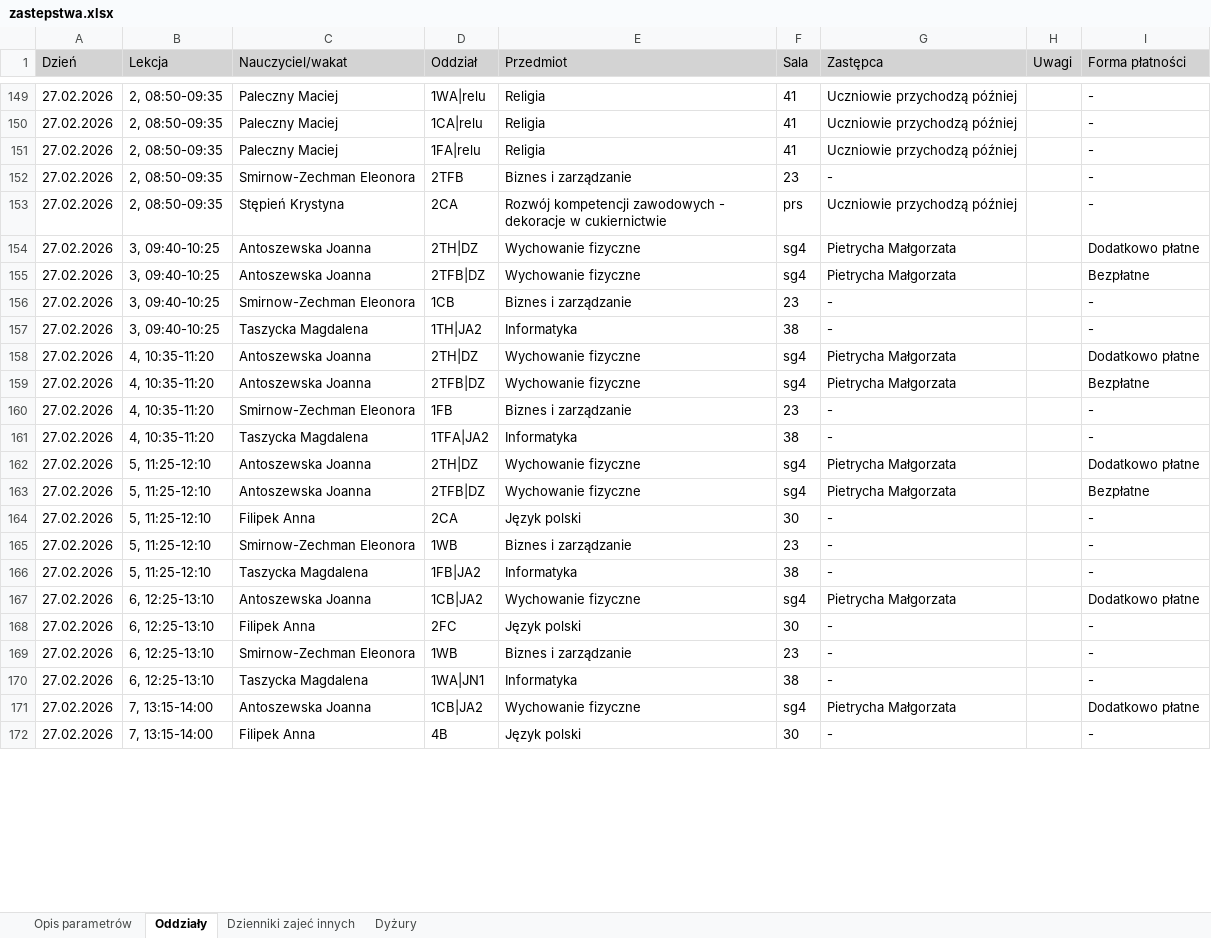
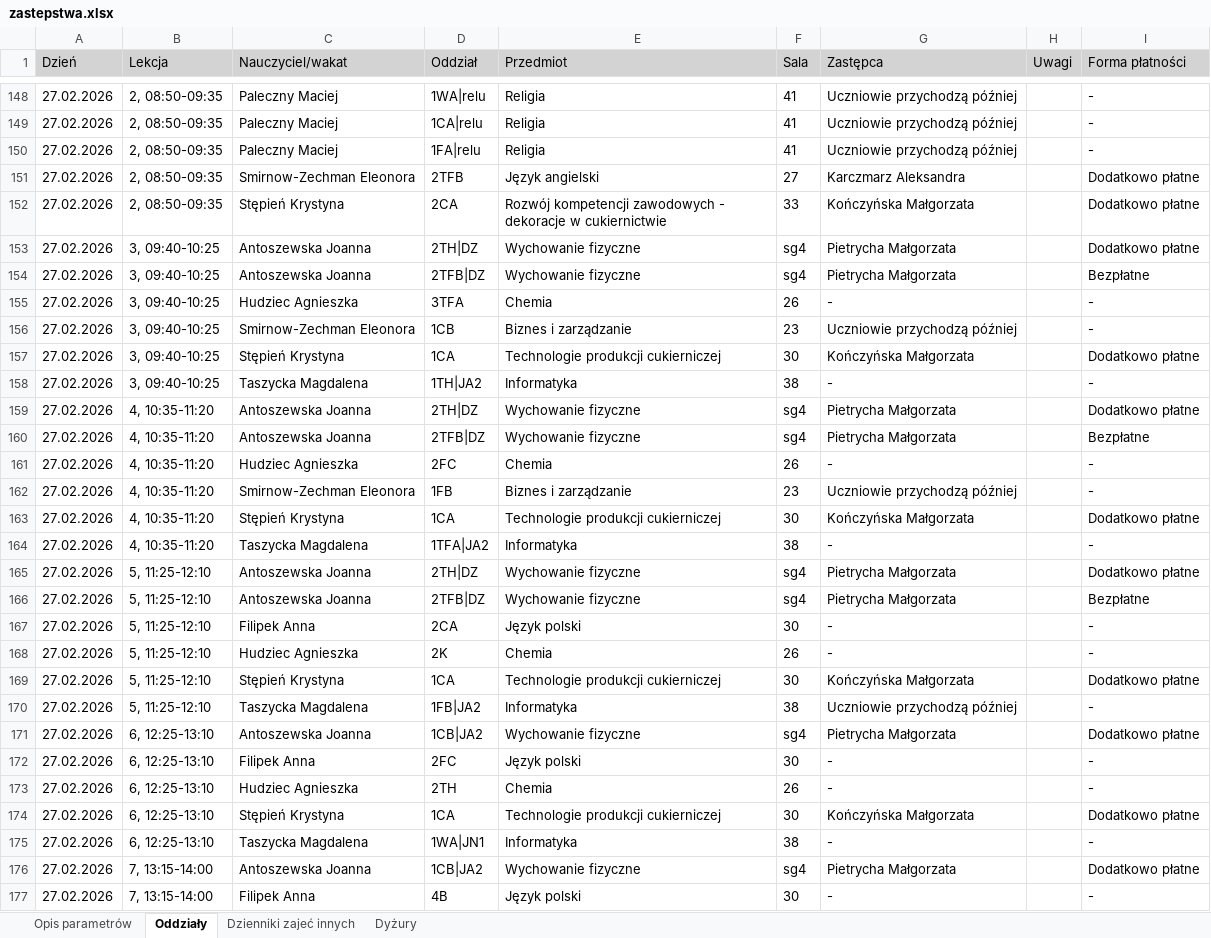
Before and after one commit to adeodatus11/zastepstwa, an Excel workbook: zastepstwa.xlsx, sheet Oddziały, drawn as a sheet; only a part is shown, gaps mark what is left out; values as stored, in another font and other column widths than the file's, no borders; addresses are those after the commit; the diff covers the shown part only; the diff names each change by its address in the sheet, - before the commit and + after, or states it on an @@ line.

Commit message:
Add files via upload

```diff
--- a/zastepstwa.xlsx (sheet Oddziały)
+++ b/zastepstwa.xlsx (sheet Oddziały)
-E151 (Przedmiot): Biznes i zarządzanie
+E151 (Przedmiot): Język angielski
-F151 (Sala): 23
+F151 (Sala): 27
-G151 (Zastępca): -
+G151 (Zastępca): Karczmarz Aleksandra
-I151:I152 (Forma płatności): -
+I151:I152 (Forma płatności): Dodatkowo płatne
-F152 (Sala): prs
+F152 (Sala): 33
-G152 (Zastępca): Uczniowie przychodzą później
+G152 (Zastępca): Kończyńska Małgorzata
+row 155: 27.02.2026 | 3, 09:40-10:25 | Hudziec Agnieszka | 3TFA | Chemia | 26 | - |  | -
-G156 (Zastępca): -
+G156 (Zastępca): Uczniowie przychodzą później
+row 157: 27.02.2026 | 3, 09:40-10:25 | Stępień Krystyna | 1CA | Technologie produkcji cukierniczej | 30 | Kończyńska Małgorzata |  | Dodatkowo płatne
+row 161: 27.02.2026 | 4, 10:35-11:20 | Hudziec Agnieszka | 2FC | Chemia | 26 | - |  | -
-G162 (Zastępca): -
+G162 (Zastępca): Uczniowie przychodzą później
+row 163: 27.02.2026 | 4, 10:35-11:20 | Stępień Krystyna | 1CA | Technologie produkcji cukierniczej | 30 | Kończyńska Małgorzata |  | Dodatkowo płatne
-C168 (Nauczyciel/wakat): Smirnow-Zechman Eleonora
+C168 (Nauczyciel/wakat): Hudziec Agnieszka
-D168 (Oddział): 1WB
+D168 (Oddział): 2K
-E168 (Przedmiot): Biznes i zarządzanie
+E168 (Przedmiot): Chemia
-F168 (Sala): 23
+F168 (Sala): 26
+row 169: 27.02.2026 | 5, 11:25-12:10 | Stępień Krystyna | 1CA | Technologie produkcji cukierniczej | 30 | Kończyńska Małgorzata |  | Dodatkowo płatne
-G170 (Zastępca): -
+G170 (Zastępca): Uczniowie przychodzą później
-C173 (Nauczyciel/wakat): Smirnow-Zechman Eleonora
+C173 (Nauczyciel/wakat): Hudziec Agnieszka
-D173 (Oddział): 1WB
+D173 (Oddział): 2TH
-E173 (Przedmiot): Biznes i zarządzanie
+E173 (Przedmiot): Chemia
-F173 (Sala): 23
+F173 (Sala): 26
+row 174: 27.02.2026 | 6, 12:25-13:10 | Stępień Krystyna | 1CA | Technologie produkcji cukierniczej | 30 | Kończyńska Małgorzata |  | Dodatkowo płatne
```
Also changed, not shown: 8 added rows, 13 removed rows and 45 edited cells elsewhere in this sheet, sheet Dyżury.
